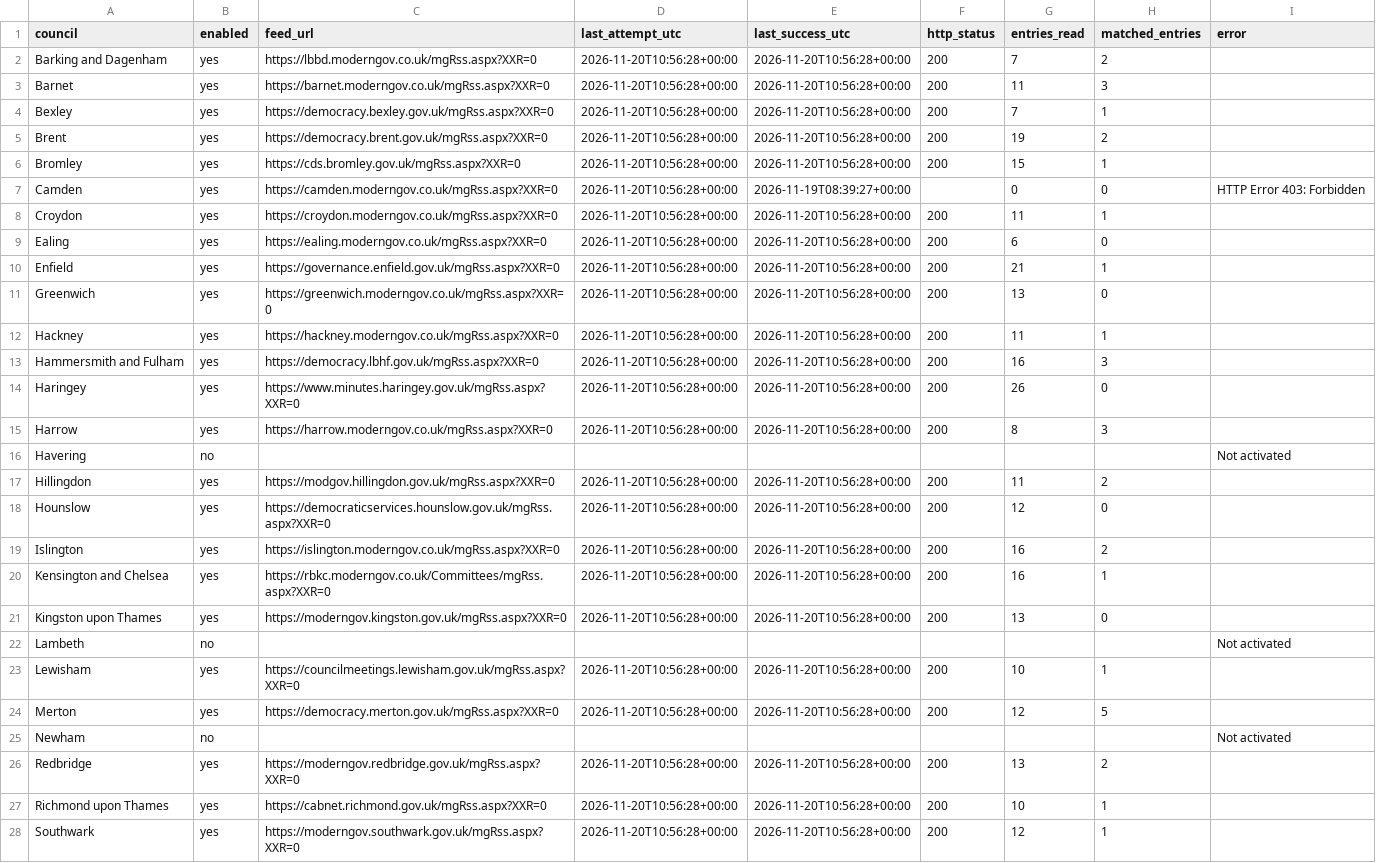
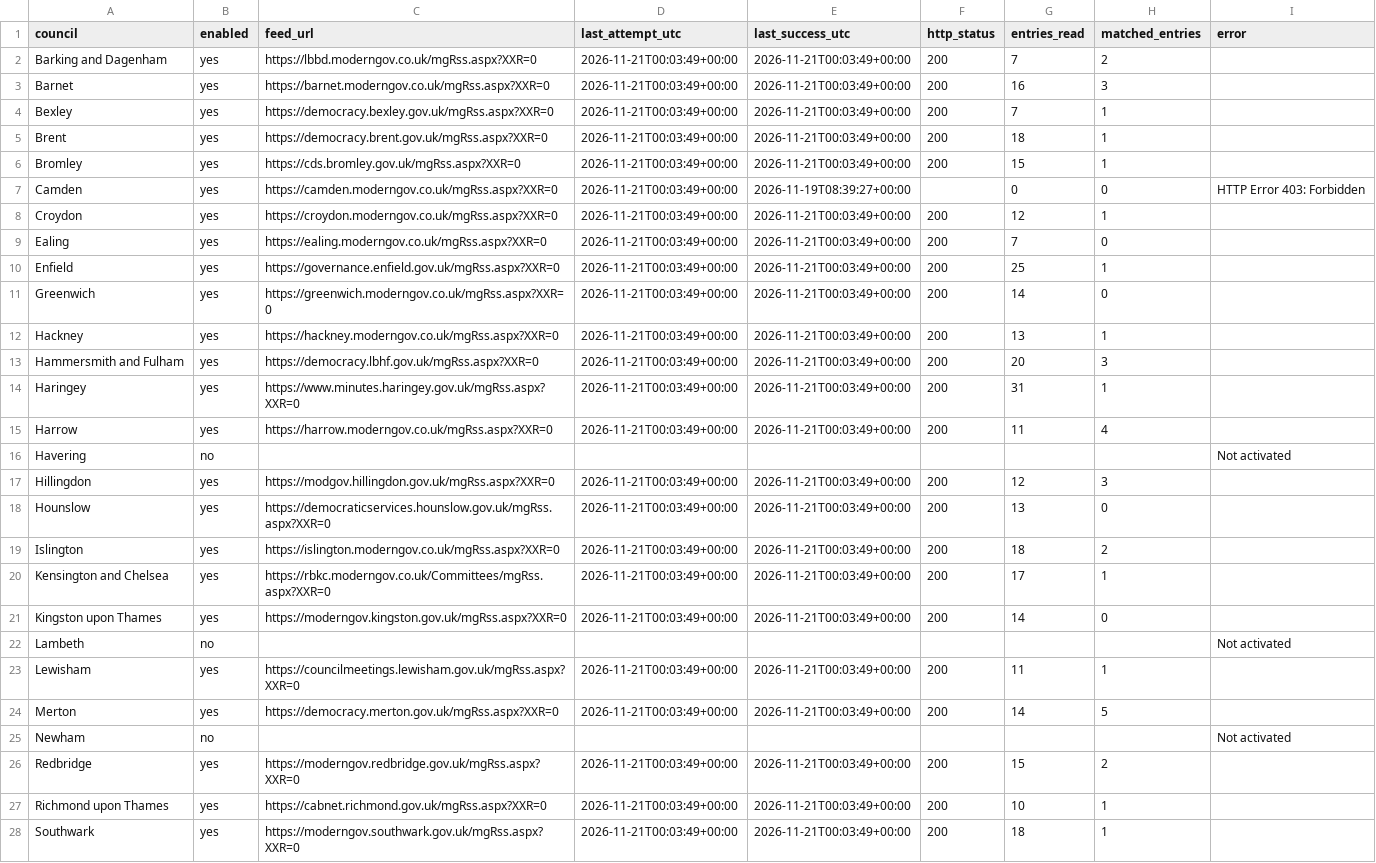
Before and after one commit to ciron-LCA/LCA-council-meetings-data, a CSV file: source_status.csv, drawn as a sheet; only a part is shown; the diff covers the shown part only; the diff names each change by its address in the sheet, - before the commit and + after, or states it on an @@ line.

```diff
--- a/source_status.csv
+++ b/source_status.csv
-D2:D15 (last_attempt_utc): 2026-11-20T10:56:28+00:00
+D2:D15 (last_attempt_utc): 2026-11-21T00:03:49+00:00
-E2:E6 (last_success_utc): 2026-11-20T10:56:28+00:00
+E2:E6 (last_success_utc): 2026-11-21T00:03:49+00:00
-G3 (entries_read): 11
+G3 (entries_read): 16
-G5 (entries_read): 19
+G5 (entries_read): 18
-H5 (matched_entries): 2
+H5 (matched_entries): 1
-E8:E15 (last_success_utc): 2026-11-20T10:56:28+00:00
+E8:E15 (last_success_utc): 2026-11-21T00:03:49+00:00
-G8 (entries_read): 11
+G8 (entries_read): 12
-G9 (entries_read): 6
+G9 (entries_read): 7
-G10 (entries_read): 21
+G10 (entries_read): 25
-G11 (entries_read): 13
+G11 (entries_read): 14
-G12 (entries_read): 11
+G12 (entries_read): 13
-G13 (entries_read): 16
+G13 (entries_read): 20
-G14 (entries_read): 26
+G14 (entries_read): 31
-H14 (matched_entries): 0
+H14 (matched_entries): 1
-G15 (entries_read): 8
+G15 (entries_read): 11
-H15 (matched_entries): 3
+H15 (matched_entries): 4
-D17:D21 (last_attempt_utc): 2026-11-20T10:56:28+00:00
+D17:D21 (last_attempt_utc): 2026-11-21T00:03:49+00:00
-E17:E21 (last_success_utc): 2026-11-20T10:56:28+00:00
+E17:E21 (last_success_utc): 2026-11-21T00:03:49+00:00
-G17 (entries_read): 11
+G17 (entries_read): 12
-H17 (matched_entries): 2
+H17 (matched_entries): 3
-G18 (entries_read): 12
+G18 (entries_read): 13
-G19 (entries_read): 16
+G19 (entries_read): 18
-G20 (entries_read): 16
+G20 (entries_read): 17
-G21 (entries_read): 13
+G21 (entries_read): 14
-D23:D24 (last_attempt_utc): 2026-11-20T10:56:28+00:00
+D23:D24 (last_attempt_utc): 2026-11-21T00:03:49+00:00
-E23:E24 (last_success_utc): 2026-11-20T10:56:28+00:00
+E23:E24 (last_success_utc): 2026-11-21T00:03:49+00:00
-G23 (entries_read): 10
+G23 (entries_read): 11
-G24 (entries_read): 12
+G24 (entries_read): 14
-D26:D28 (last_attempt_utc): 2026-11-20T10:56:28+00:00
+D26:D28 (last_attempt_utc): 2026-11-21T00:03:49+00:00
-E26:E28 (last_success_utc): 2026-11-20T10:56:28+00:00
+E26:E28 (last_success_utc): 2026-11-21T00:03:49+00:00
-G26 (entries_read): 13
+G26 (entries_read): 15
-G28 (entries_read): 12
+G28 (entries_read): 18
```
Also changed, not shown: 20 edited cells elsewhere in this file, meetings.csv.
